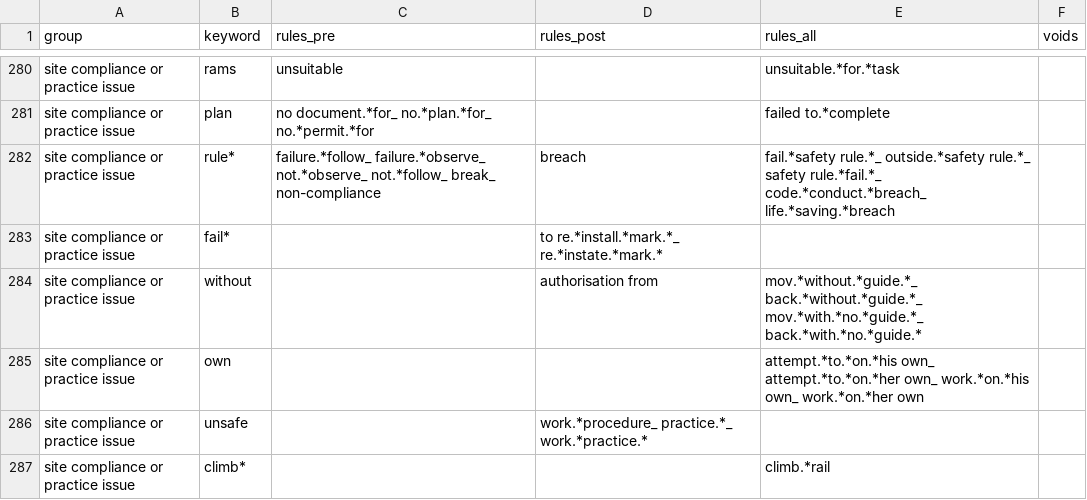
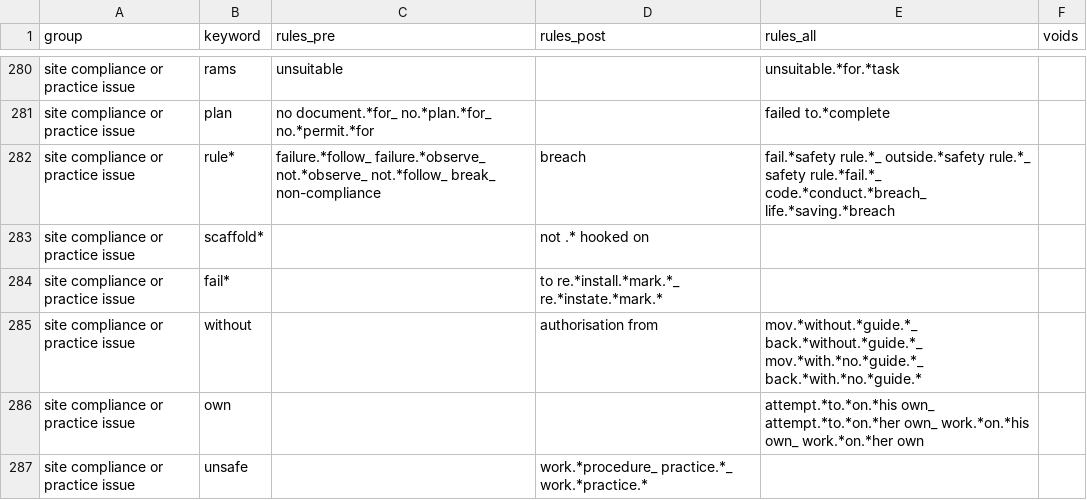
Before and after one commit to 3minuterecord/safety_report_topic_classification, a CSV file: data/rule_book_kwic.csv, drawn as a sheet; only a part is shown, gaps mark what is left out; the shorter side is filled out with more unchanged rows.

```diff
--- a/data/rule_book_kwic.csv
+++ b/data/rule_book_kwic.csv
@@ -282,2 +282,3 @@ site compliance or practice issue,plan,no document.*for_ no.*plan.*for_ no.*perm
 site compliance or practice issue,rule*,failure.*follow_ failure.*observe_ not.*observe_ not.*follow_ break_ non-compliance,breach,fail.*safety rule.*_ outside.*safety rule.*_ safety rule.*fail.*_ code.*conduct.*breach_ life.*saving.*breach,
+site compliance or practice issue,scaffold*,,not .* hooked on,,
 site compliance or practice issue,fail*,,to re.*install.*mark.*_ re.*instate.*mark.*,,
```
Also changed, not shown: 10 other files.
